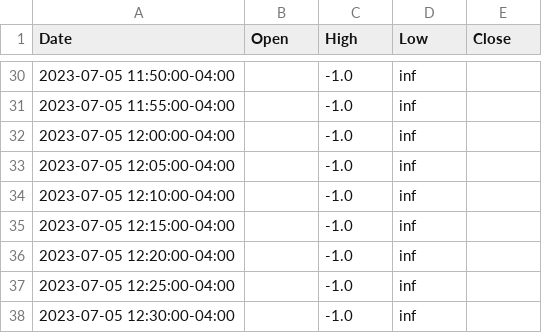
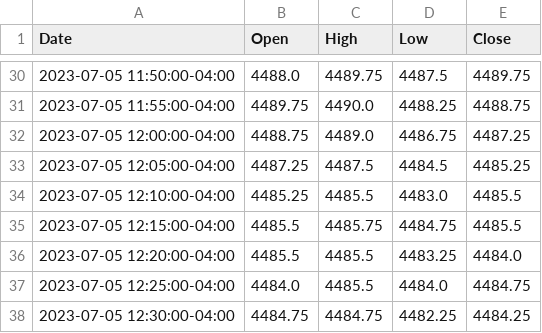
Before and after one commit to liunicholas/BenthamTrading, a CSV file: data/spxFUTURES_2023-07-05.csv, drawn as a sheet; only a part is shown, gaps mark what is left out; the diff covers the shown part only.

```diff
--- a/data/spxFUTURES_2023-07-05.csv
+++ b/data/spxFUTURES_2023-07-05.csv
@@ -30,9 +30,9 @@ Date,Open,High,Low,Close
-2023-07-05 11:50:00-04:00,,-1.0,inf,
-2023-07-05 11:55:00-04:00,,-1.0,inf,
-2023-07-05 12:00:00-04:00,,-1.0,inf,
-2023-07-05 12:05:00-04:00,,-1.0,inf,
-2023-07-05 12:10:00-04:00,,-1.0,inf,
-2023-07-05 12:15:00-04:00,,-1.0,inf,
-2023-07-05 12:20:00-04:00,,-1.0,inf,
-2023-07-05 12:25:00-04:00,,-1.0,inf,
-2023-07-05 12:30:00-04:00,,-1.0,inf,
+2023-07-05 11:50:00-04:00,4488.0,4489.75,4487.5,4489.75
+2023-07-05 11:55:00-04:00,4489.75,4490.0,4488.25,4488.75
+2023-07-05 12:00:00-04:00,4488.75,4489.0,4486.75,4487.25
+2023-07-05 12:05:00-04:00,4487.25,4487.5,4484.5,4485.25
+2023-07-05 12:10:00-04:00,4485.25,4485.5,4483.0,4485.5
+2023-07-05 12:15:00-04:00,4485.5,4485.75,4484.75,4485.5
+2023-07-05 12:20:00-04:00,4485.5,4485.5,4483.25,4484.0
+2023-07-05 12:25:00-04:00,4484.0,4485.5,4484.0,4484.75
+2023-07-05 12:30:00-04:00,4484.75,4484.75,4482.25,4484.25
```
Also changed, not shown: 54 edited cells elsewhere in this file, data/ndqCFD_2023-07-05.csv, data/ndqFUTURES_2023-07-05.csv, 3 other files.
